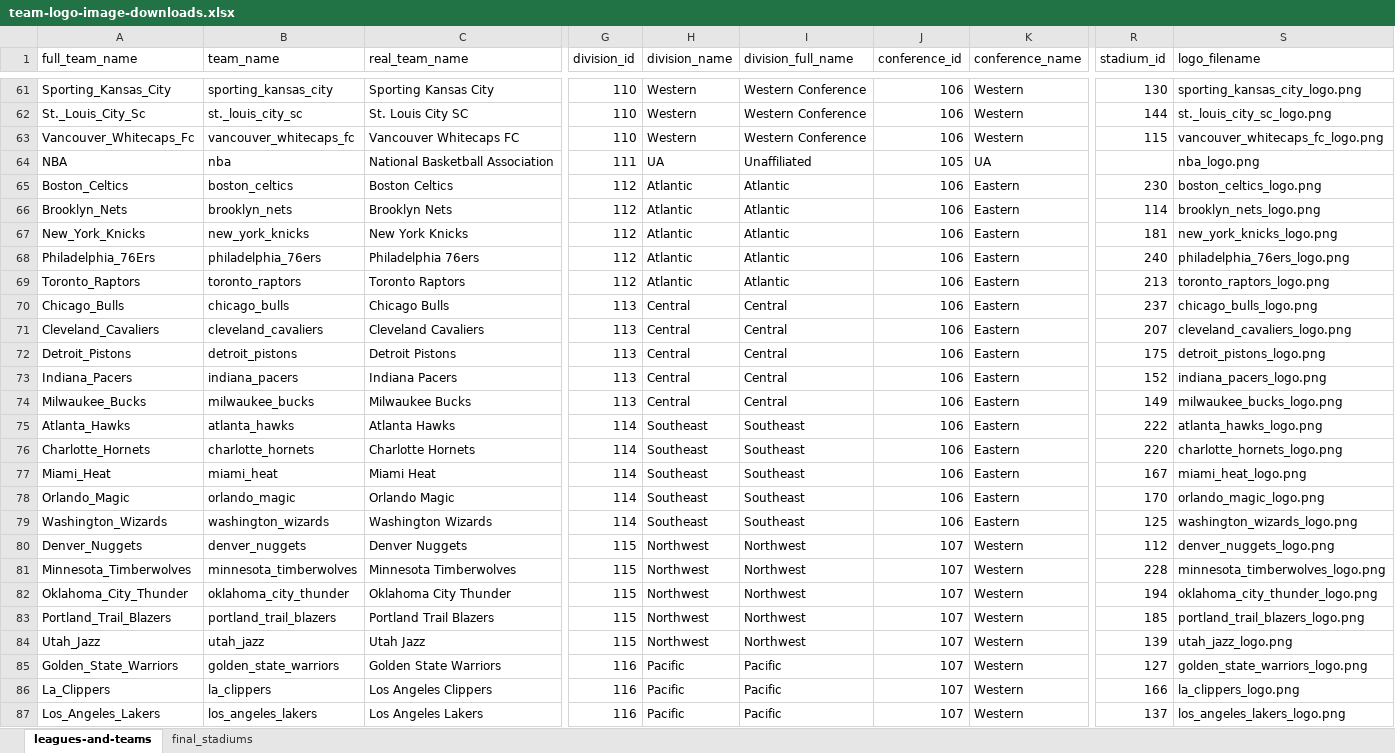
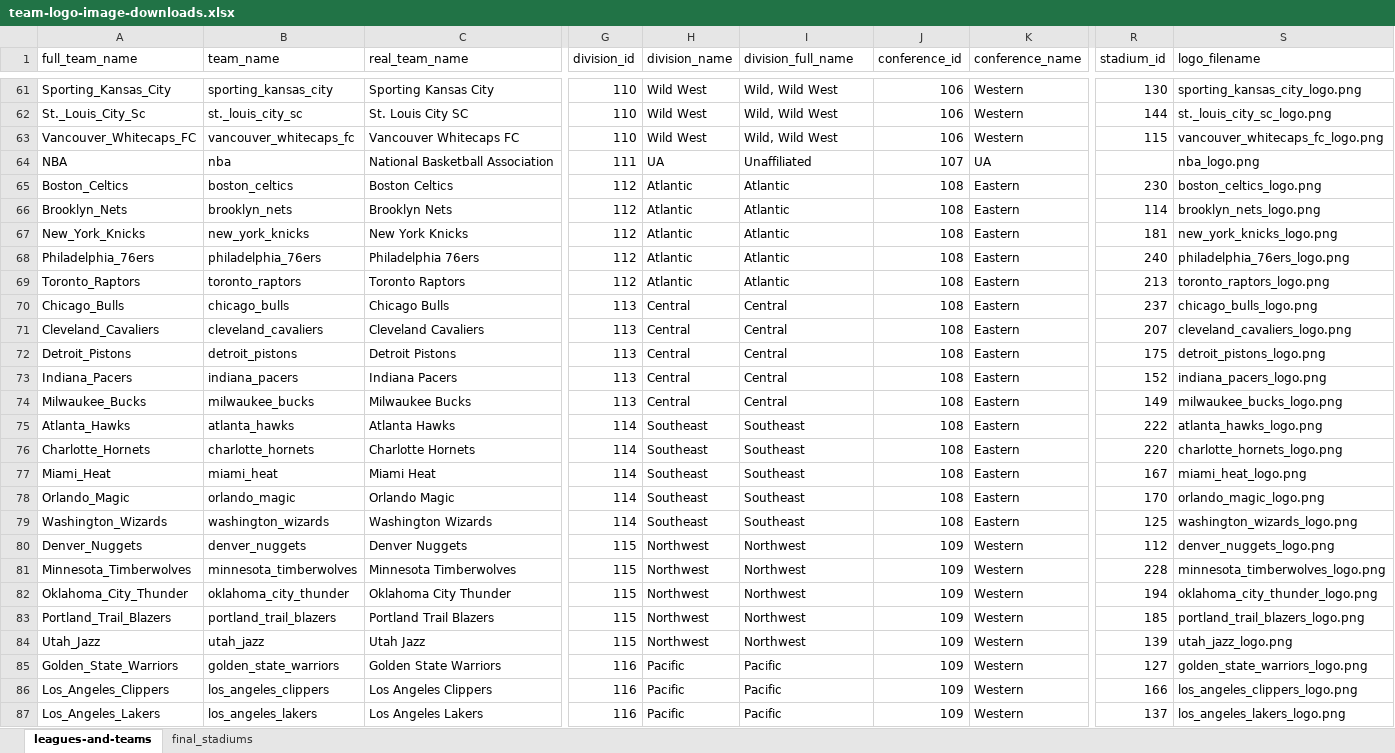
Before and after one commit to pbertain/sportspuff-v6, an Excel workbook: team-logo-image-downloads.xlsx, sheet leagues-and-teams, drawn as a sheet; only a part is shown, gaps mark what is left out; values as stored, in another font and other column widths than the file's, no borders; the diff covers the shown part only; the diff names each change by its address in the sheet, - before the commit and + after, or states it on an @@ line.

Commit message:
Update Excel source file and add MLC banner/full/small logo variants

```diff
--- a/team-logo-image-downloads.xlsx (sheet leagues-and-teams)
+++ b/team-logo-image-downloads.xlsx (sheet leagues-and-teams)
-H61:H63 (division_name): Western
+H61:H63 (division_name): Wild West
-I61:I63 (division_full_name): Western Conference
+I61:I63 (division_full_name): Wild, Wild West
-A63 (full_team_name): Vancouver_Whitecaps_Fc
+A63 (full_team_name): Vancouver_Whitecaps_FC
-J64 (conference_id): 105
+J64 (conference_id): 107
-J65:J79 (conference_id): 106
+J65:J79 (conference_id): 108
-A68 (full_team_name): Philadelphia_76Ers
+A68 (full_team_name): Philadelphia_76ers
-J80:J87 (conference_id): 107
+J80:J87 (conference_id): 109
-A86 (full_team_name): La_Clippers
+A86 (full_team_name): Los_Angeles_Clippers
-B86 (team_name): la_clippers
+B86 (team_name): los_angeles_clippers
-S86 (logo_filename): la_clippers_logo.png
+S86 (logo_filename): los_angeles_clippers_logo.png
```
Also changed, not shown: 2 added rows and 262 edited cells elsewhere in this sheet, sheet final_stadiums, formulas that keep their value, 19 other files.
